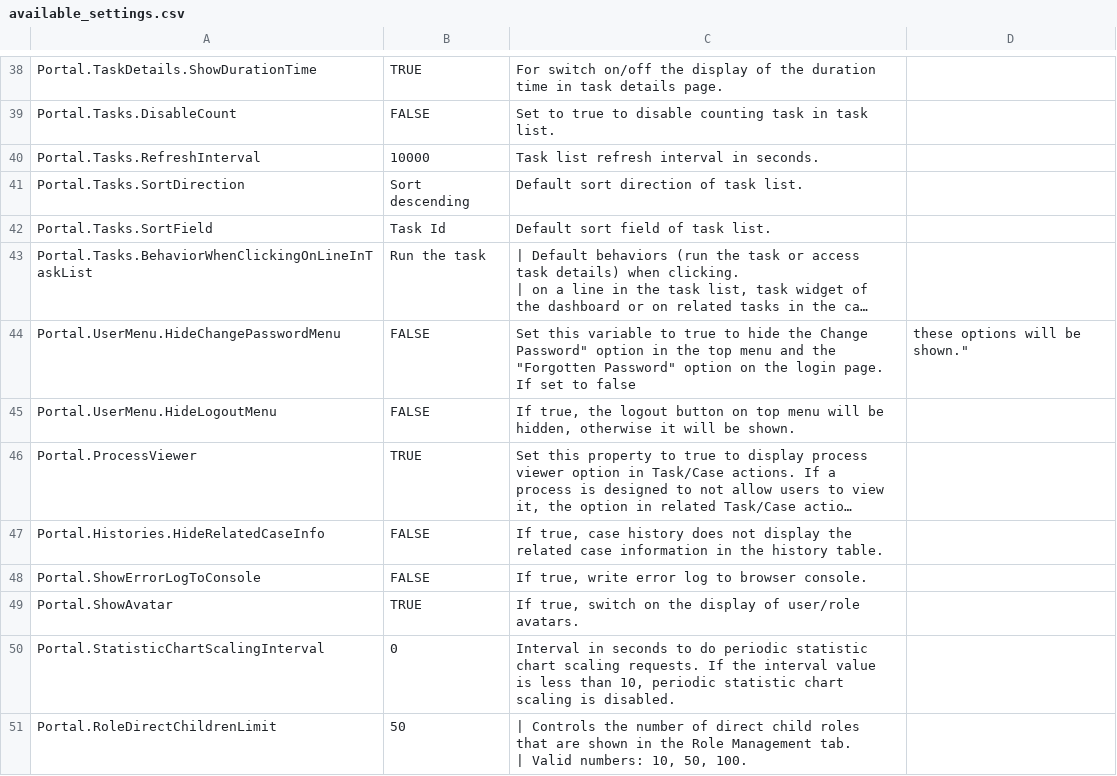
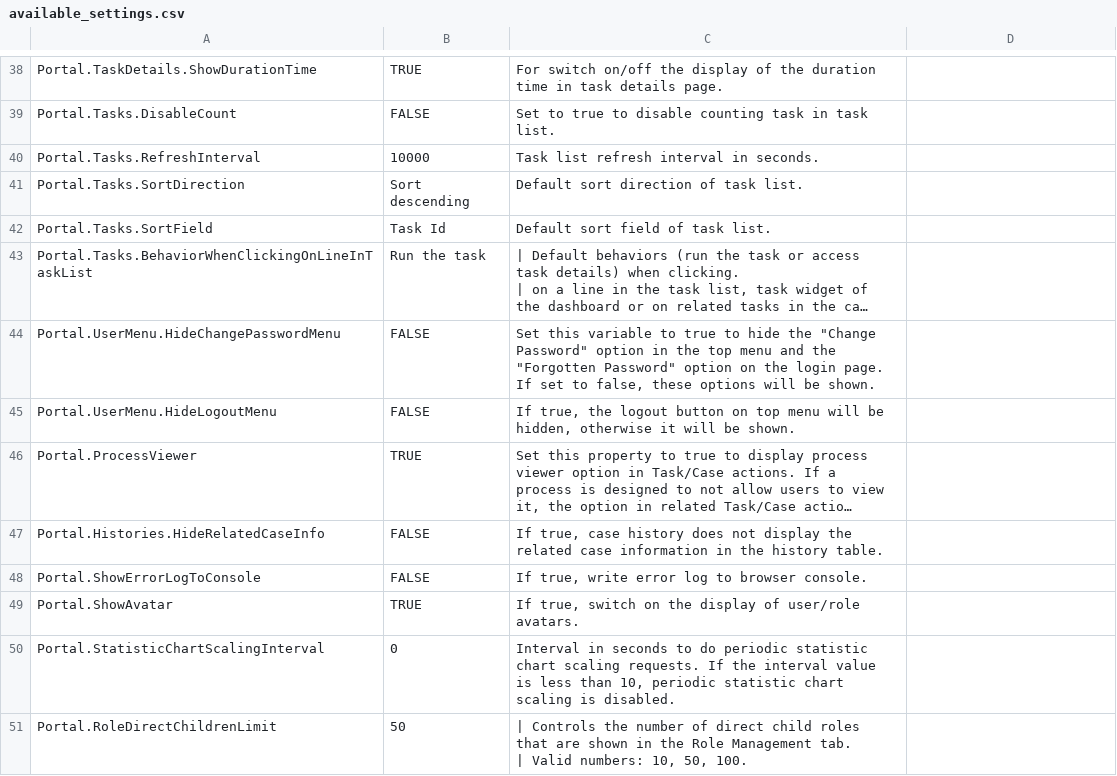
Before and after one commit to axonivy-market/portal, a CSV file: Documentation/portal-guide/source/portal-user-guide/admin-settings/documents/available_settings.csv, drawn as a sheet; only a part is shown, gaps mark what is left out; long unchanged cells end in …; the diff names each change by its address in the sheet, - before the commit and + after, or states it on an @@ line.

Commit message:
Feature/ivyportal 16944 hide password forgotten function in specific cases le (#899)
* Feature/ivyportal 16944 hide password forgotten function in specific cases lts (#898)

_ fix document

```diff
--- a/Documentation/portal-guide/source/portal-user-guide/admin-settings/documents/available_settings.csv
+++ b/Documentation/portal-guide/source/portal-user-guide/admin-settings/documents/available_settings.csv
-C44: …hide the Change Password" option in the top menu and the "Forgotten Password" option on the login page. If set to false
+C44: …hide the "Change Password" option in the top menu and the "Forgotten Password" option on the login page. If set to false, these options will be shown.
-D44: these options will be shown."
+D44: (empty)
```
Also changed, not shown: 1 other file.
